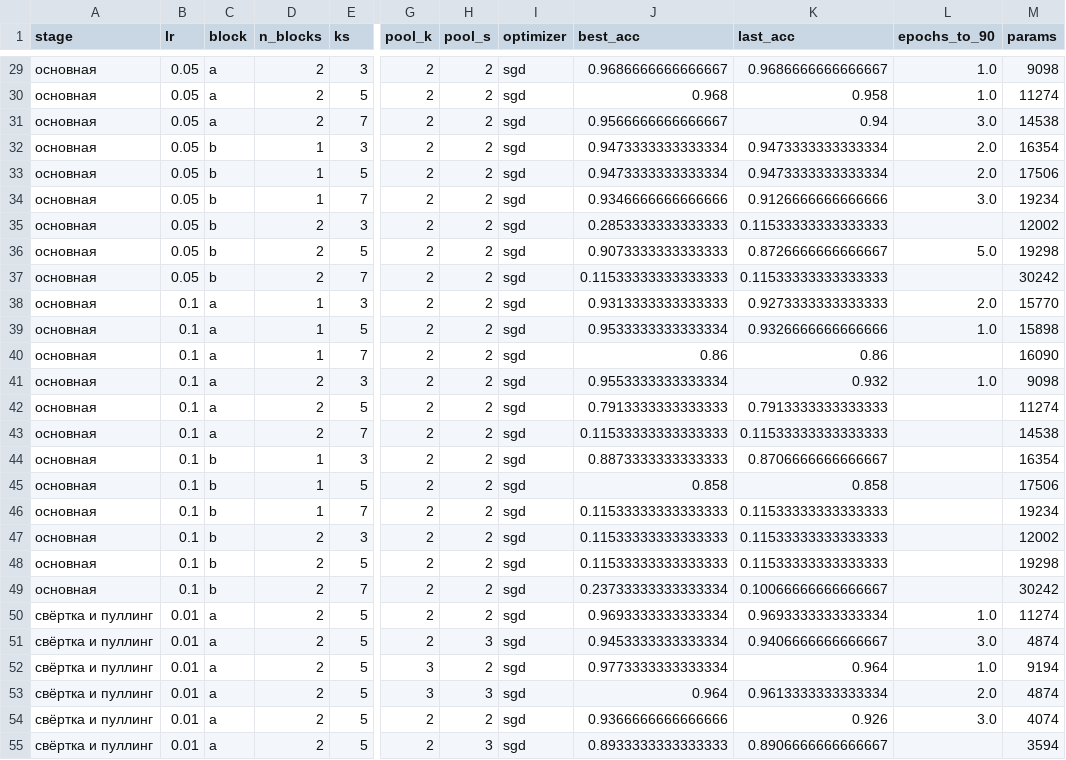
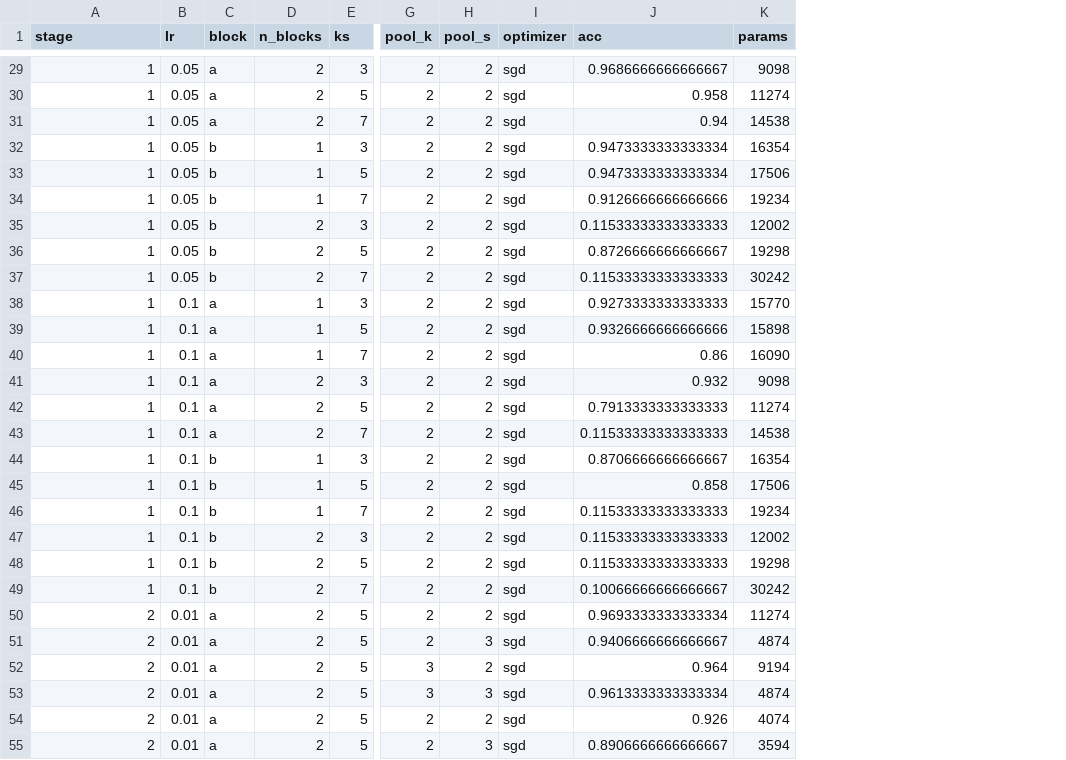
Before and after one commit to UsusCimex/NSU_DeepLearning, a CSV file: labs/lab-05-cnn/results.csv, drawn as a sheet; only a part is shown, gaps mark what is left out; removed rows and columns are numbered as before the commit, all else as after; the diff covers the shown part only; the diff names each change by its address in the sheet, - before the commit and + after, or states it on an @@ line.

```diff
--- a/labs/lab-05-cnn/results.csv
+++ b/labs/lab-05-cnn/results.csv
-column J (best_acc), rows 29-55: 0.9686666666666667 | 0.968 | 0.9566666666666667 | 0.9473333333333334 | 0.9473333333333334 | 0.9346666666666666 | 0.2853333333333333 | 0.9073333333333333 | 0.11533333333333333 | 0.9313333333333333 | 0.9533333333333334 | 0.86 | 0.9553333333333334 | 0.7913333333333333 | 0.11533333333333333 | 0.8873333333333333 | 0.858 | 0.11533333333333333 | 0.11533333333333333 | 0.11533333333333333 | 0.23733333333333334 | 0.9693333333333334 | 0.9453333333333334 | 0.9773333333333334 | 0.964 | 0.9366666666666666 | 0.8933333333333333
-column L (epochs_to_90), rows 29-54: 1.0 | 1.0 | 3.0 | 2.0 | 2.0 | 3.0 |  | 5.0 |  | 2.0 | 1.0 |  | 1.0 |  |  |  |  |  |  |  |  | 1.0 | 3.0 | 1.0 | 2.0 | 3.0
-J1: last_acc
+J1: acc
-A29:A49 (stage): основная
+A29:A49 (stage): 1
-A50:A55 (stage): свёртка и пуллинг
+A50:A55 (stage): 2
```
Also changed, not shown: 1 added row, 1 removed row and 31 edited cells elsewhere in this file, labs/lab-02-poly-regression/results.csv, labs/lab-03-perceptron/results.csv, 7 other files.
